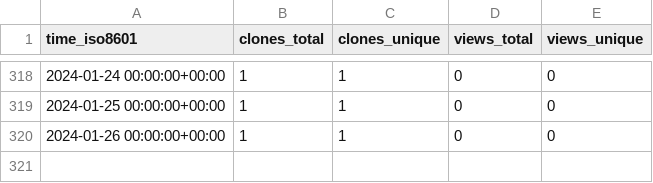
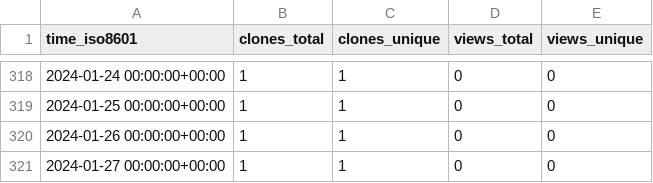
Before and after one commit to abhinav12k/Drunkyard, a CSV file: abhinav12k/Drunkyard/ghrs-data/views_clones_aggregate.csv, drawn as a sheet; only a part is shown, gaps mark what is left out; the diff names each change by its address in the sheet, - before the commit and + after, or states it on an @@ line.

```diff
--- a/abhinav12k/Drunkyard/ghrs-data/views_clones_aggregate.csv
+++ b/abhinav12k/Drunkyard/ghrs-data/views_clones_aggregate.csv
+row 321: 2024-01-27 00:00:00+00:00 | 1 | 1 | 0 | 0
```
Also changed, not shown: 1 other file.
